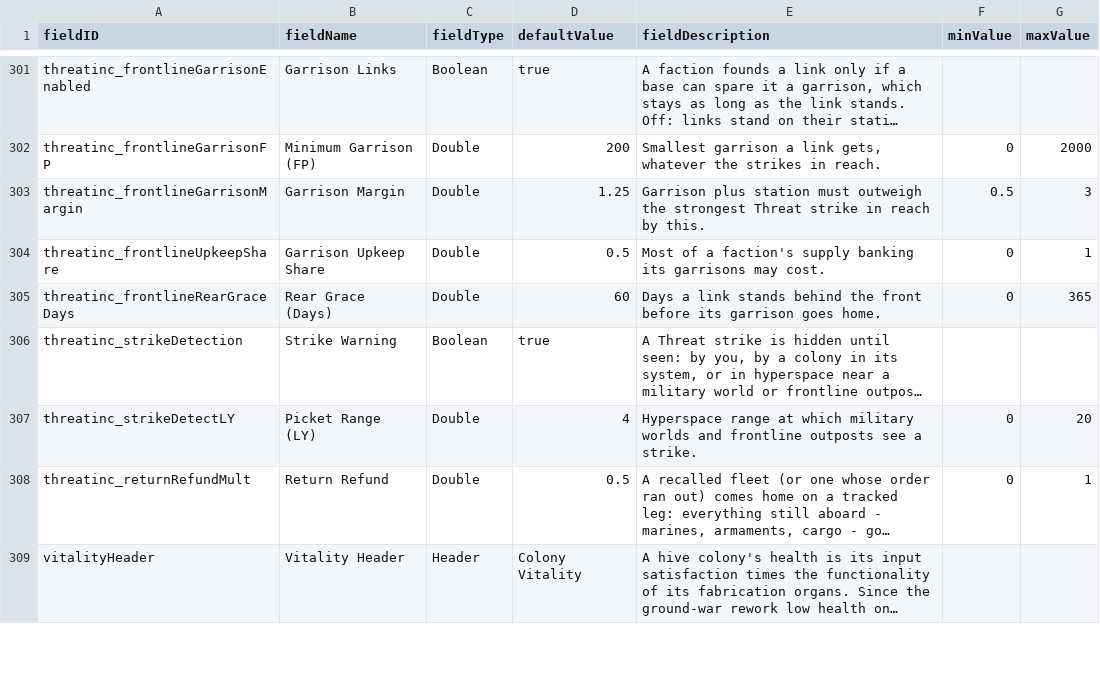
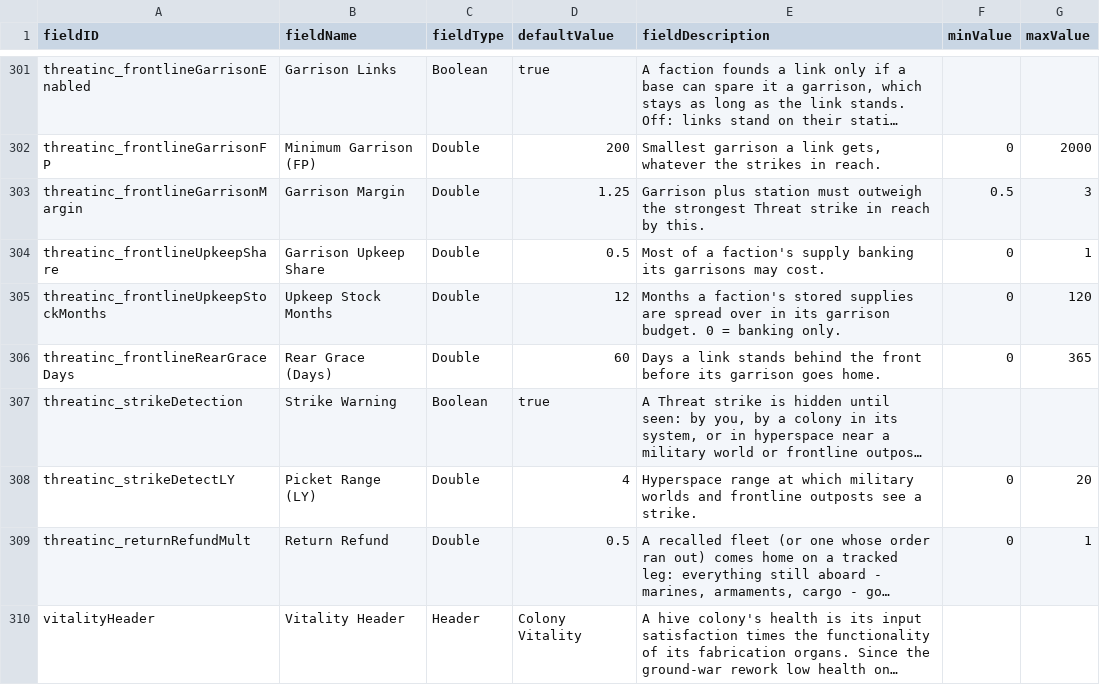
Before and after one commit to pogoman/ThreatIncursion, a CSV file: data/config/LunaSettings.csv, drawn as a sheet; only a part is shown, gaps mark what is left out; long unchanged cells end in ….

```diff
--- a/data/config/LunaSettings.csv
+++ b/data/config/LunaSettings.csv
@@ -304,2 +304,3 @@ threatinc_frontlineGarrisonMargin,Garrison Margin,Double,1.25,"Garrison plus sta
 threatinc_frontlineUpkeepShare,Garrison Upkeep Share,Double,0.5,"Most of a faction's supply banking its garrisons may cost.",0,1
+threatinc_frontlineUpkeepStockMonths,Upkeep Stock Months,Double,12,"Months a faction's stored supplies are spread over in its garrison budget. 0 = banking only.",0,120
 threatinc_frontlineRearGraceDays,Rear Grace (Days),Double,60,"Days a link stands behind the front before its garrison goes home.",0,365
```
Also changed, not shown: 8 other files.
